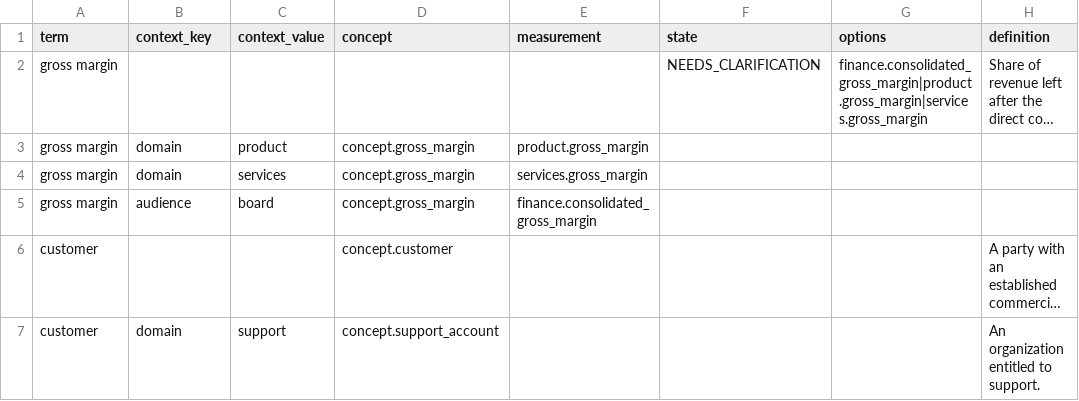
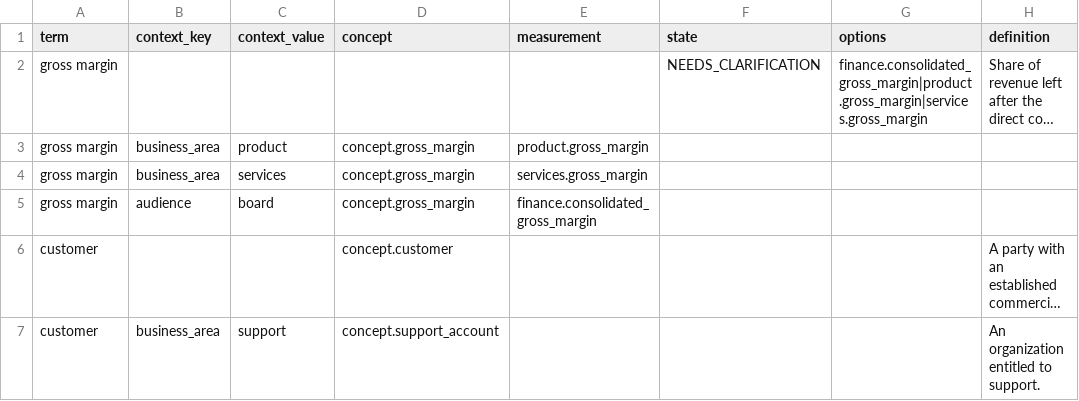
Before and after one commit to Semantic-Management/framework, a CSV file: templates/resolution-table.csv, drawn as a sheet; only a part is shown; long unchanged cells end in …; the diff names each change by its address in the sheet, - before the commit and + after, or states it on an @@ line.

```diff
--- a/templates/resolution-table.csv
+++ b/templates/resolution-table.csv
-B3:B4 (context_key): domain
+B3:B4 (context_key): business_area
-B7 (context_key): domain
+B7 (context_key): business_area
```
Also changed, not shown: 40 other files.
